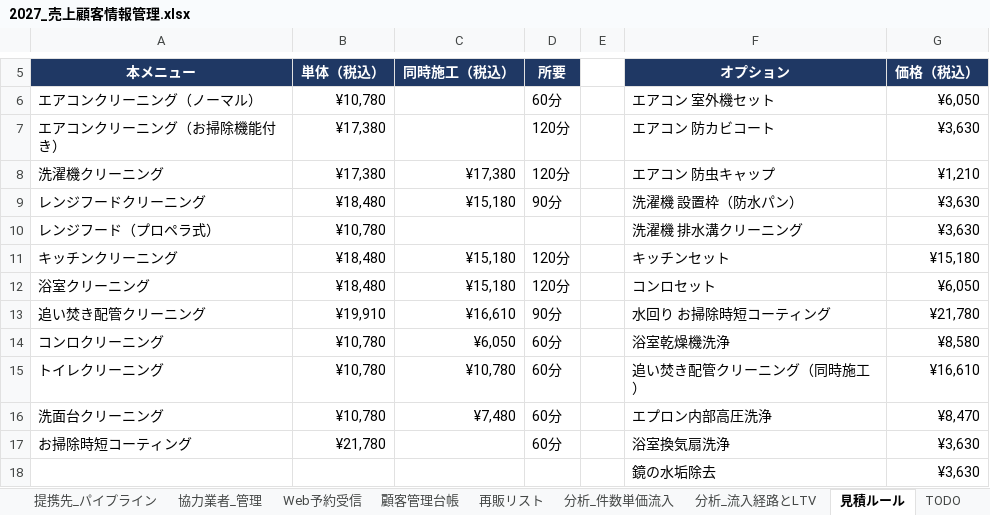
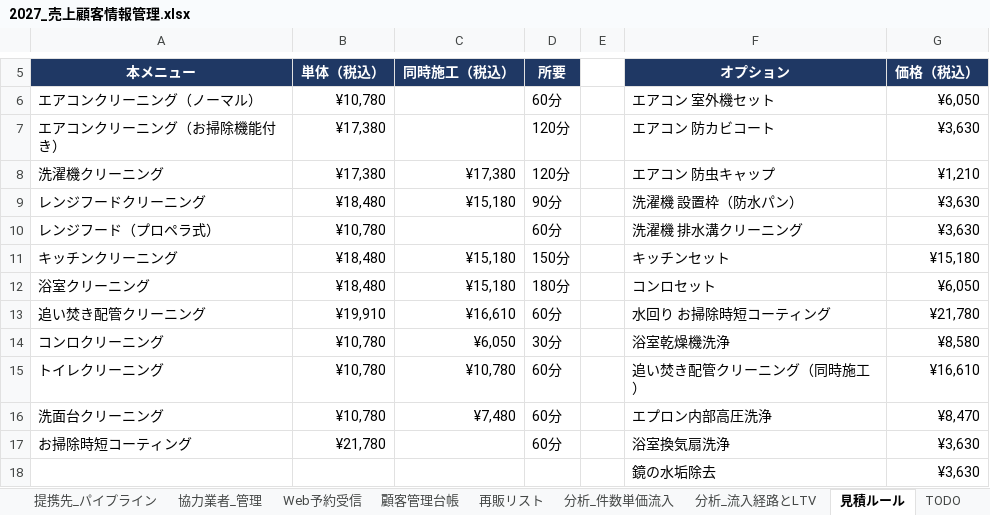
Before and after one commit to REI-SASAKI-HITOKACHi/one-marketing, an Excel workbook: spreadsheet/2027/2027_売上顧客情報管理.xlsx, sheet 見積ルール, drawn as a sheet; only a part is shown, gaps mark what is left out; values as stored, in another font and other column widths than the file's, no borders; the diff names each change by its address in the sheet, - before the commit and + after, or states it on an @@ line.

```diff
--- a/spreadsheet/2027/2027_売上顧客情報管理.xlsx (sheet 見積ルール)
+++ b/spreadsheet/2027/2027_売上顧客情報管理.xlsx (sheet 見積ルール)
-D10 (所要): (empty)
+D10 (所要): 60分
-D11 (所要): 120分
+D11 (所要): 150分
-D12 (所要): 120分
+D12 (所要): 180分
-D13 (所要): 90分
+D13 (所要): 60分
-D14 (所要): 60分
+D14 (所要): 30分
```
Also changed, not shown: sheet 年間成績, sheet メモ・変更履歴, sheet ダッシュボード, sheet 1月_売上顧客, sheet 2月_売上顧客, sheet 3月_売上顧客, 9 more sheets, 1 other file.
